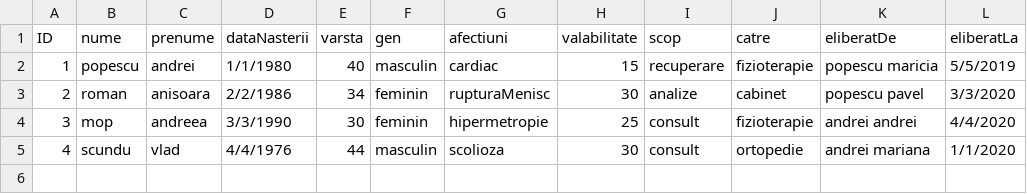
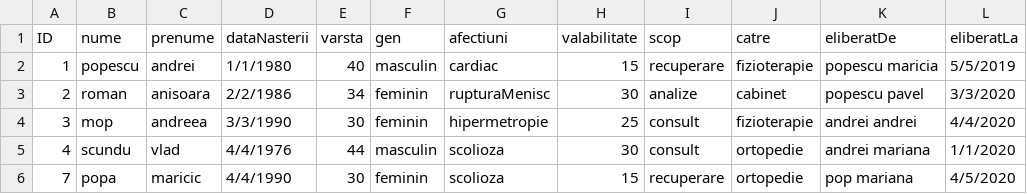
Before and after one commit to cameliapatilea/pao-labs, a CSV file: Proiect/out/production/proiectPAO/excel/trimiteriMedicale.csv, drawn as a sheet; the diff names each change by its address in the sheet, - before the commit and + after, or states it on an @@ line.

```diff
--- a/Proiect/out/production/proiectPAO/excel/trimiteriMedicale.csv
+++ b/Proiect/out/production/proiectPAO/excel/trimiteriMedicale.csv
+row 6: 7 | popa | maricic | 4/4/1990 | 30 | feminin | scolioza | 15 | recuperare | ortopedie | pop mariana | 4/5/2020
```
Also changed, not shown: 3 other files.
